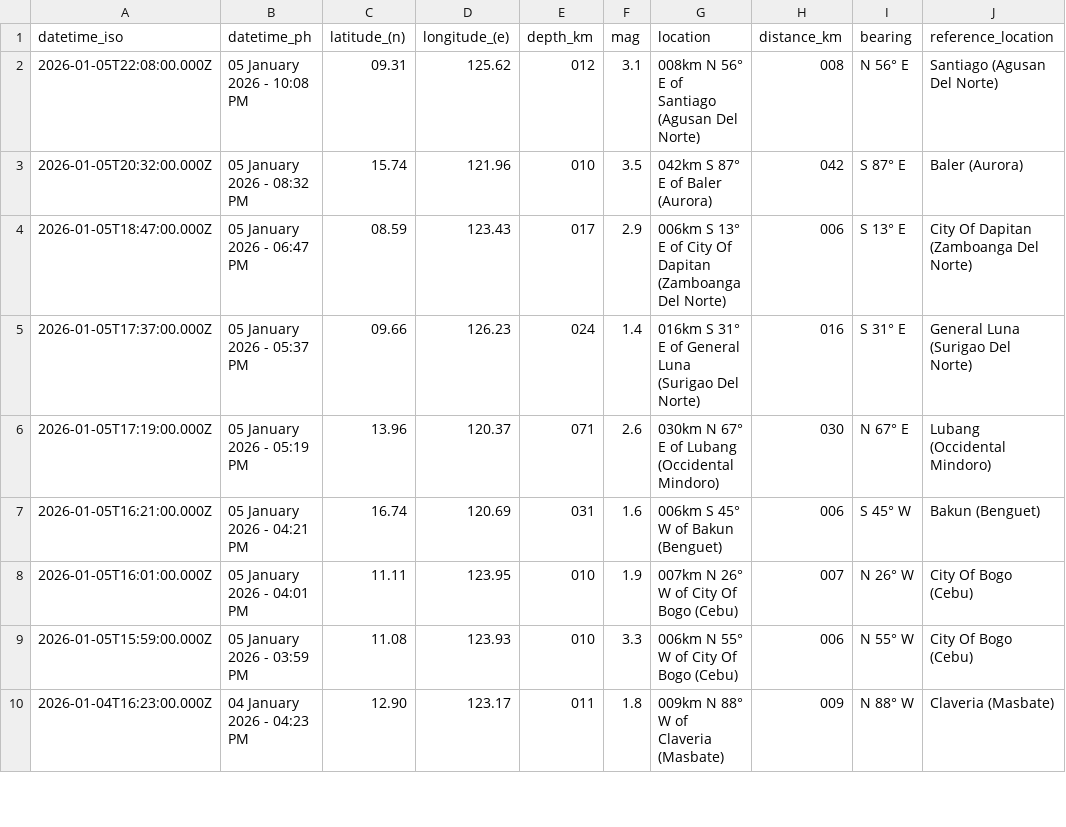
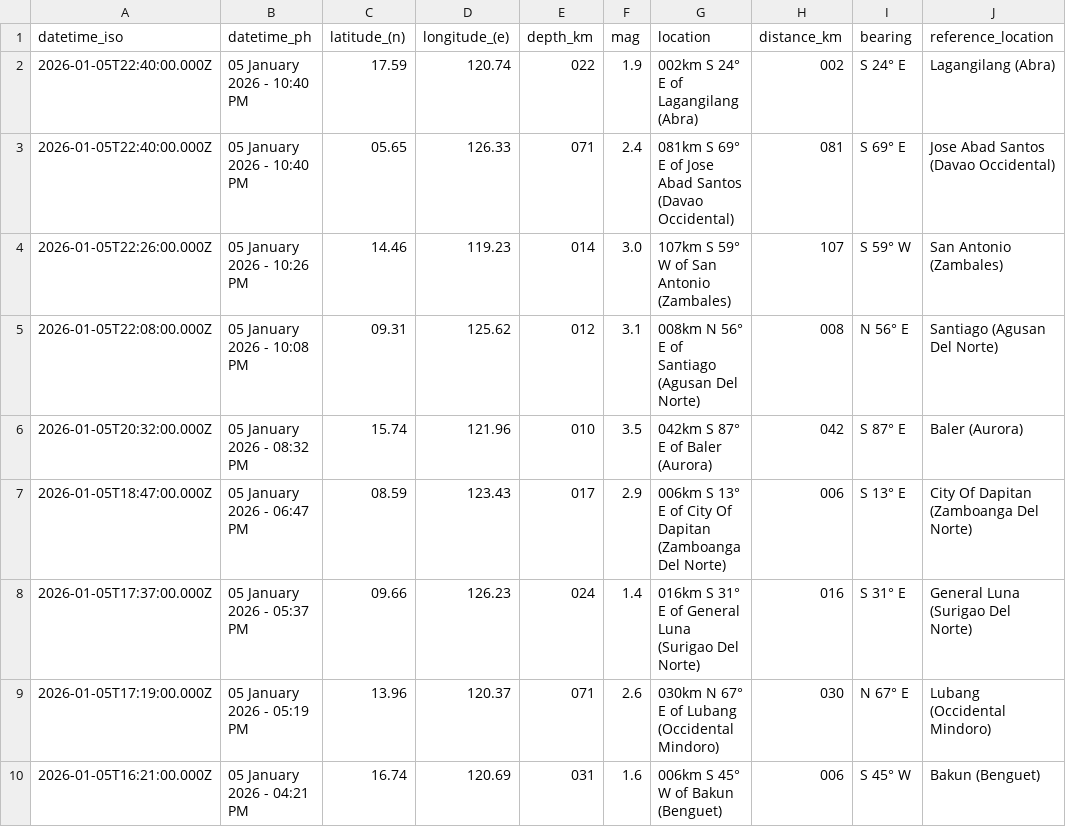
Before and after one commit to chamthesleeptalker/earthquake-tracker, a CSV file: earthquakes_past_7_days.csv, drawn as a sheet; only a part is shown; the shorter side is filled out with more unchanged rows; the diff names each change by its address in the sheet, - before the commit and + after, or states it on an @@ line.

```diff
--- a/earthquakes_past_7_days.csv
+++ b/earthquakes_past_7_days.csv
+row 2: 2026-01-05T22:40:00.000Z | 05 January 2026 - 10:40 PM | 17.59 | 120.74 | 022 | 1.9 | 002km S 24° E of Lagangilang (Abra) | 002 | S 24° E | Lagangilang (Abra)
+row 3: 2026-01-05T22:40:00.000Z | 05 January 2026 - 10:40 PM | 05.65 | 126.33 | 071 | 2.4 | 081km S 69° E of Jose Abad Santos (Davao Occidental) | 081 | S 69° E | Jose Abad Santos (Davao Occidental)
+row 4: 2026-01-05T22:26:00.000Z | 05 January 2026 - 10:26 PM | 14.46 | 119.23 | 014 | 3.0 | 107km S 59° W of San Antonio (Zambales) | 107 | S 59° W | San Antonio (Zambales)
```
Also changed, not shown: earthquake_summary_stats.csv, earthquakes_past_hour.csv, 4 other files.
